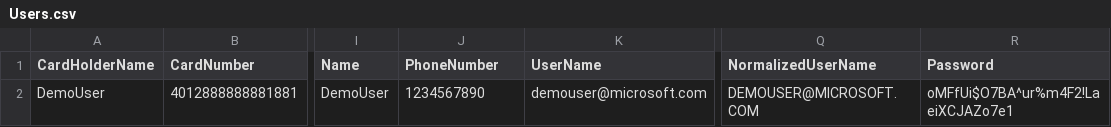
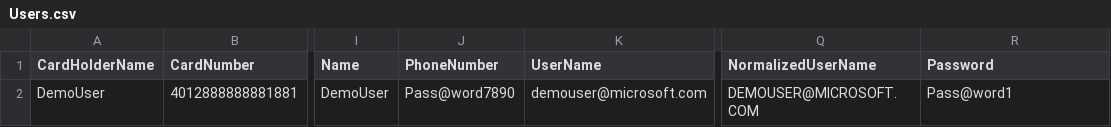
Before and after one commit to wherenothinghappens/eShopOnContainers, a CSV file: src/Services/Identity/Identity.API/Setup/Users.csv, drawn as a sheet; only a part is shown, gaps mark what is left out; the diff names each change by its address in the sheet, - before the commit and + after, or states it on an @@ line.

Commit message:
IMPORTANT! Problem with SQL Password change!

```diff
--- a/src/Services/Identity/Identity.API/Setup/Users.csv
+++ b/src/Services/Identity/Identity.API/Setup/Users.csv
-J2 (PhoneNumber): 1234567890
+J2 (PhoneNumber): Pass@word7890
-R2 (Password): oMFfUi$O7BA^ur%m4F2!LaeiXCJAZo7e1
+R2 (Password): Pass@word1
```
Also changed, not shown: 26 other files.
